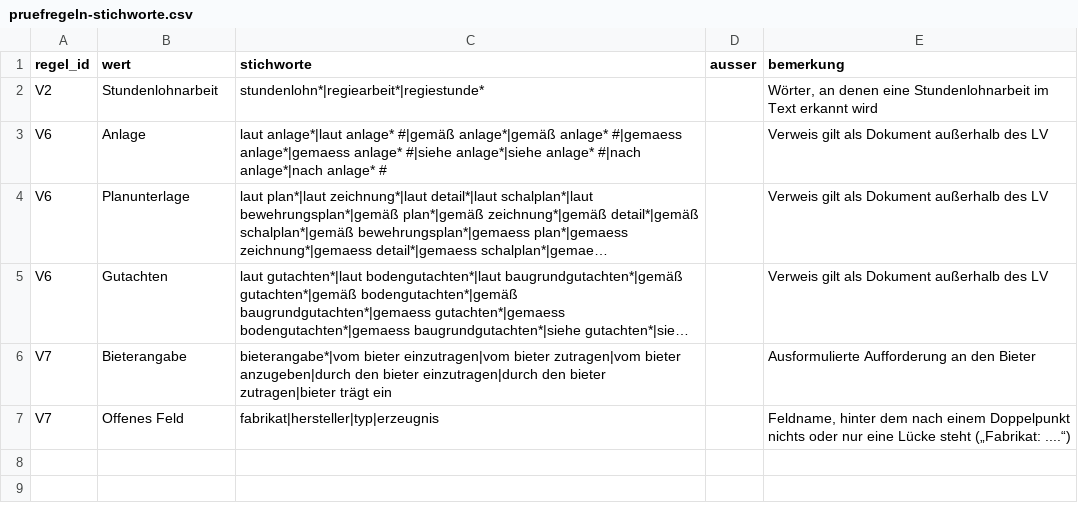
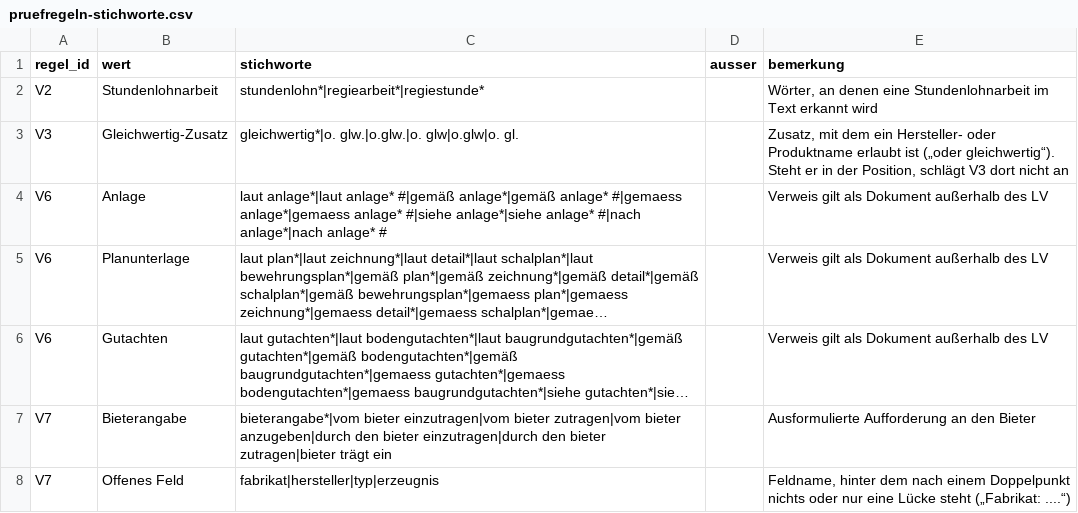
Before and after one commit to NicPalapte/bubbleLV, a CSV file: docs/domain/reference/pruefregeln-stichworte.csv, drawn as a sheet; long unchanged cells end in ….

```diff
--- a/docs/domain/reference/pruefregeln-stichworte.csv
+++ b/docs/domain/reference/pruefregeln-stichworte.csv
@@ -2,2 +2,3 @@ regel_id,wert,stichworte,ausser,bemerkung
 V2,Stundenlohnarbeit,stundenlohn*|regiearbeit*|regiestunde*,,"Wörter, an denen eine Stundenlohnarbeit im Text erkannt wird"
+V3,Gleichwertig-Zusatz,gleichwertig*|o. glw.|o.glw.|o. glw|o.glw|o. gl.,,"Zusatz, mit dem ein Hersteller- oder Produktname erlaubt ist („oder gleichwertig“). Steht er in der Position, schlägt V3 dort nicht an"
 V6,Anlage,laut anlage*|laut anlage* #|gemäß anlage*|gemäß anlage* #|gemaess anlage*|gemaess anlage* #|siehe anlage*|siehe anlage* #|nach anlage*|nach anlage* #,,Verweis gilt als Dokument außerhalb des LV
```
Also changed, not shown: docs/domain/reference/pruefregeln.csv, 19 other files.
